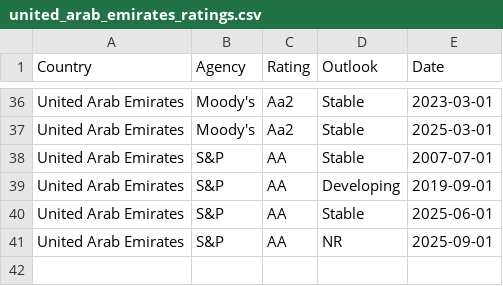
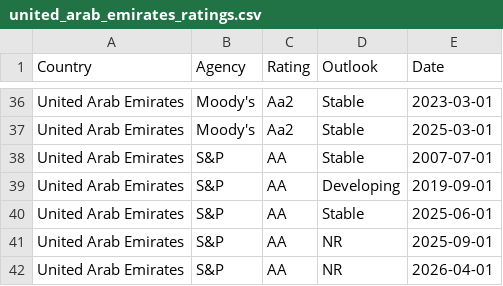
Before and after one commit to Mandamundi/mm-sci, a CSV file: agencies/united_arab_emirates_ratings.csv, drawn as a sheet; only a part is shown, gaps mark what is left out.

```diff
--- a/agencies/united_arab_emirates_ratings.csv
+++ b/agencies/united_arab_emirates_ratings.csv
@@ -41 +41,2 @@ United Arab Emirates,S&P,AA,Stable,2025-06-01
 United Arab Emirates,S&P,AA,NR,2025-09-01
+United Arab Emirates,S&P,AA,NR,2026-04-01
```
Also changed, not shown: agencies/dominican_republic_ratings.csv, agencies/ghana_ratings.csv, 32 other files.
